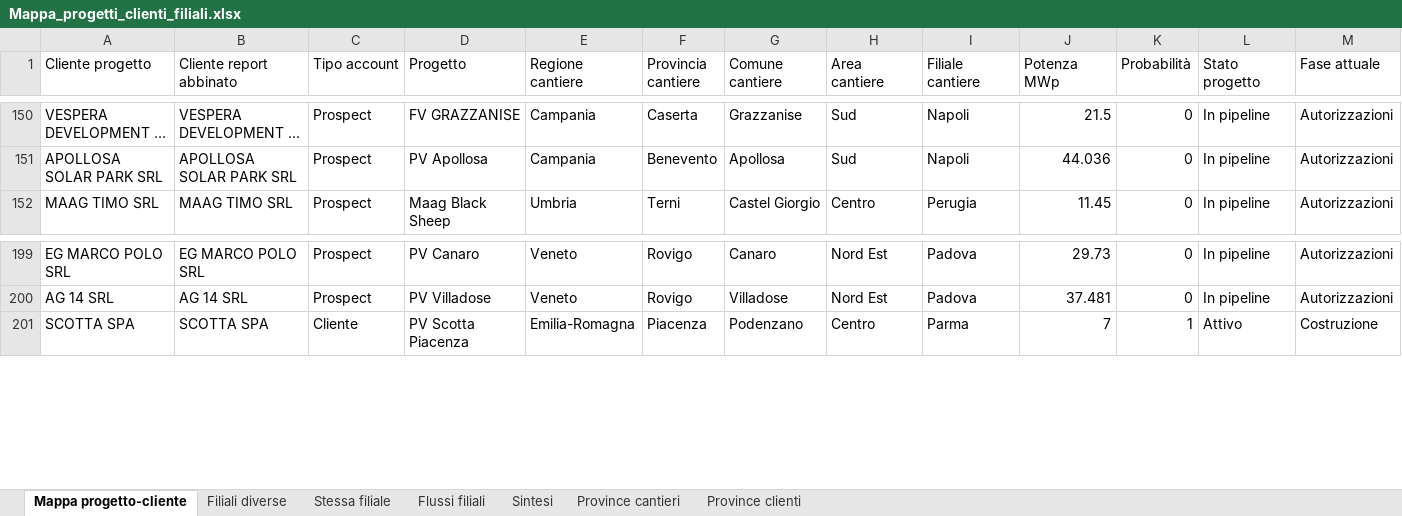
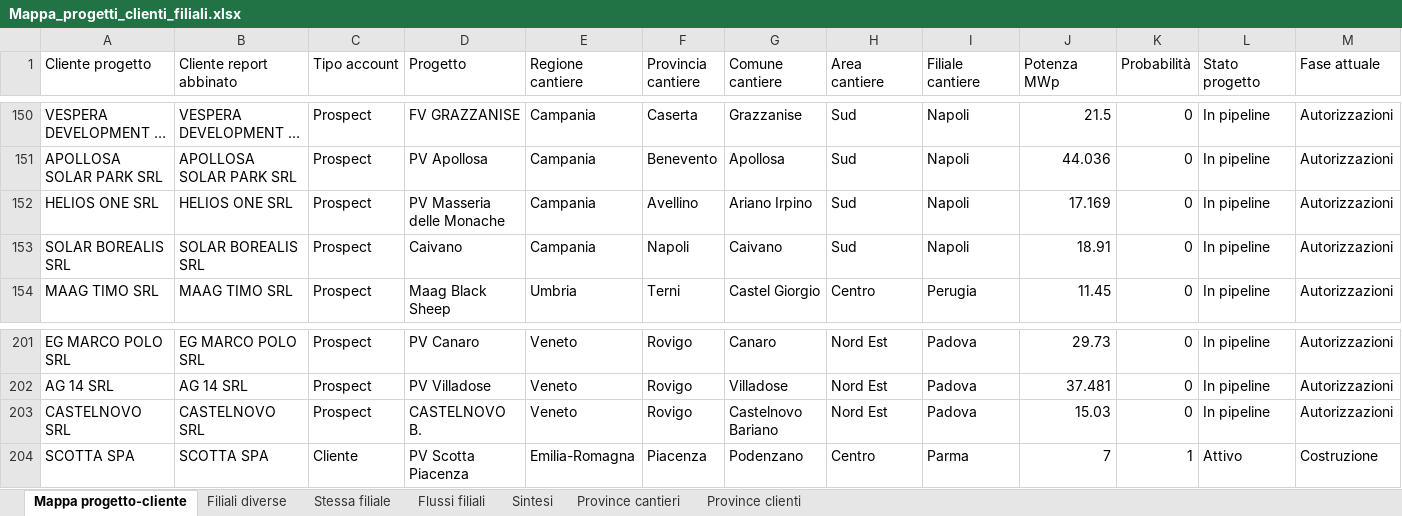
Before and after one commit to EmAnzi3/pv_echarts, an Excel workbook: output/Mappa_progetti_clienti_filiali.xlsx, sheet Mappa progetto-cliente, drawn as a sheet; only a part is shown, gaps mark what is left out; long unchanged cells end in …; values as stored, in another font and other column widths than the file's, no borders; rows hold the shown columns only; the diff names each change by its address in the sheet, - before the commit and + after, or states it on an @@ line.

```diff
--- a/output/Mappa_progetti_clienti_filiali.xlsx (sheet Mappa progetto-cliente)
+++ b/output/Mappa_progetti_clienti_filiali.xlsx (sheet Mappa progetto-cliente)
+row 152: HELIOS ONE SRL | HELIOS ONE SRL | Prospect | PV Masseria delle Monache | Campania | Avellino | Ariano Irpino | Sud | Napoli | 17.169 | 0 | In pipeline | Autorizzazioni
+row 153: SOLAR BOREALIS SRL | SOLAR BOREALIS SRL | Prospect | Caivano | Campania | Napoli | Caivano | Sud | Napoli | 18.91 | 0 | In pipeline | Autorizzazioni
+row 203: CASTELNOVO SRL | CASTELNOVO SRL | Prospect | CASTELNOVO B. | Veneto | Rovigo | Castelnovo Bariano | Nord Est | Padova | 15.03 | 0 | In pipeline | Autorizzazioni
```
Also changed, not shown: sheet Filiali diverse, sheet Flussi filiali, sheet Province cantieri, sheet Stessa filiale, sheet Province clienti, sheet Sintesi, input/report_salesforce.xlsx, output/audit_abbinamenti.xlsx, 1 other file.
